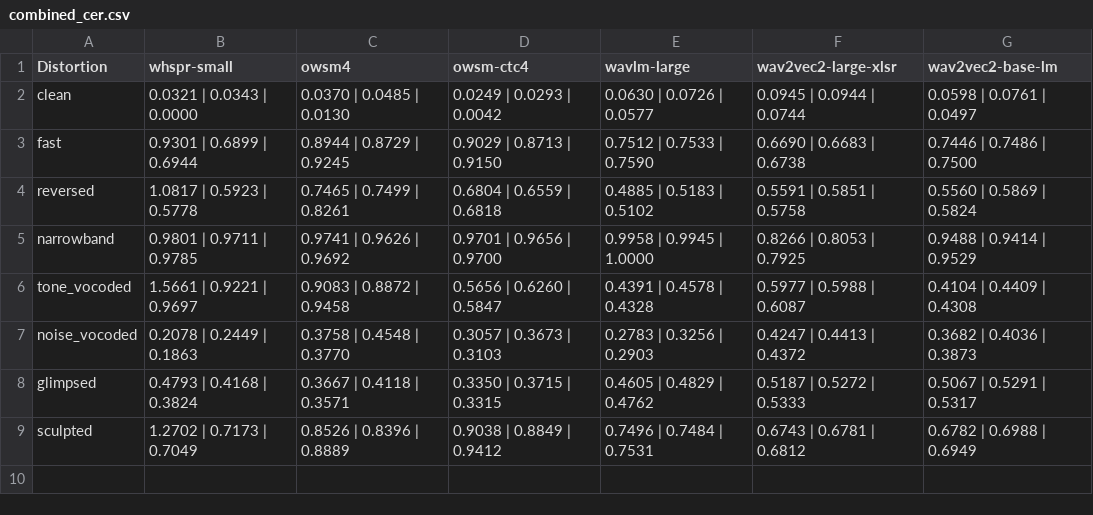
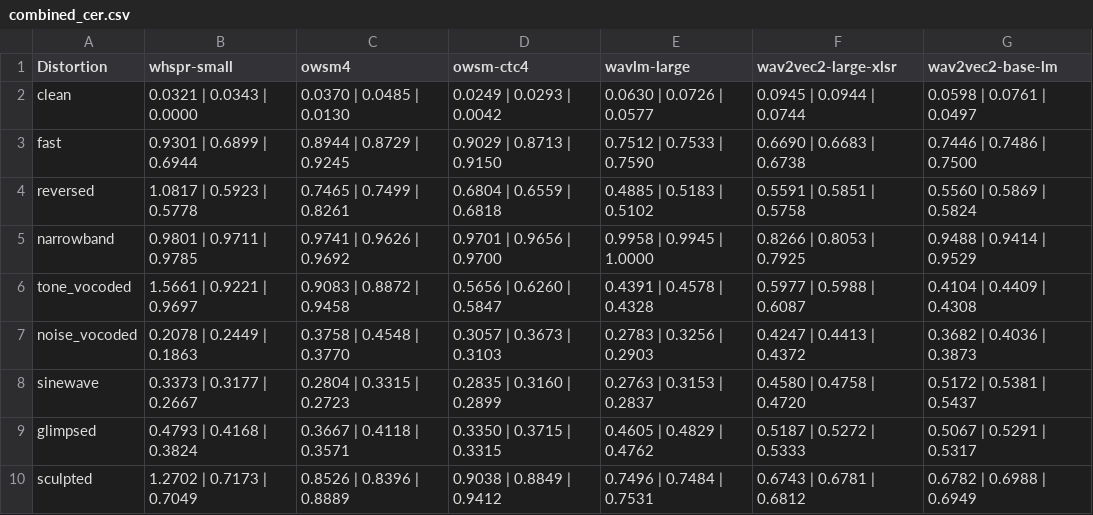
Before and after one commit to jiangyuezhu03/distorted_speech, a CSV file: table_results/combined_cer.csv, drawn as a sheet.

Commit message:
updated plots and tables for baseline

```diff
--- a/table_results/combined_cer.csv
+++ b/table_results/combined_cer.csv
@@ -7,2 +7,3 @@ tone_vocoded,1.5661 | 0.9221 | 0.9697,0.9083 | 0.8872 | 0.9458,0.5656 | 0.6260 |
 noise_vocoded,0.2078 | 0.2449 | 0.1863,0.3758 | 0.4548 | 0.3770,0.3057 | 0.3673 | 0.3103,0.2783 | 0.3256 | 0.2903,0.4247 | 0.4413 | 0.4372,0.3682 | 0.4036 | 0.3873
+sinewave,0.3373 | 0.3177 | 0.2667,0.2804 | 0.3315 | 0.2723,0.2835 | 0.3160 | 0.2899,0.2763 | 0.3153 | 0.2837,0.4580 | 0.4758 | 0.4720,0.5172 | 0.5381 | 0.5437
 glimpsed,0.4793 | 0.4168 | 0.3824,0.3667 | 0.4118 | 0.3571,0.3350 | 0.3715 | 0.3315,0.4605 | 0.4829 | 0.4762,0.5187 | 0.5272 | 0.5333,0.5067 | 0.5291 | 0.5317
```
Also changed, not shown: table_results/combined_cmer.csv, table_results/median_cer_summary.csv, 18 other files.
